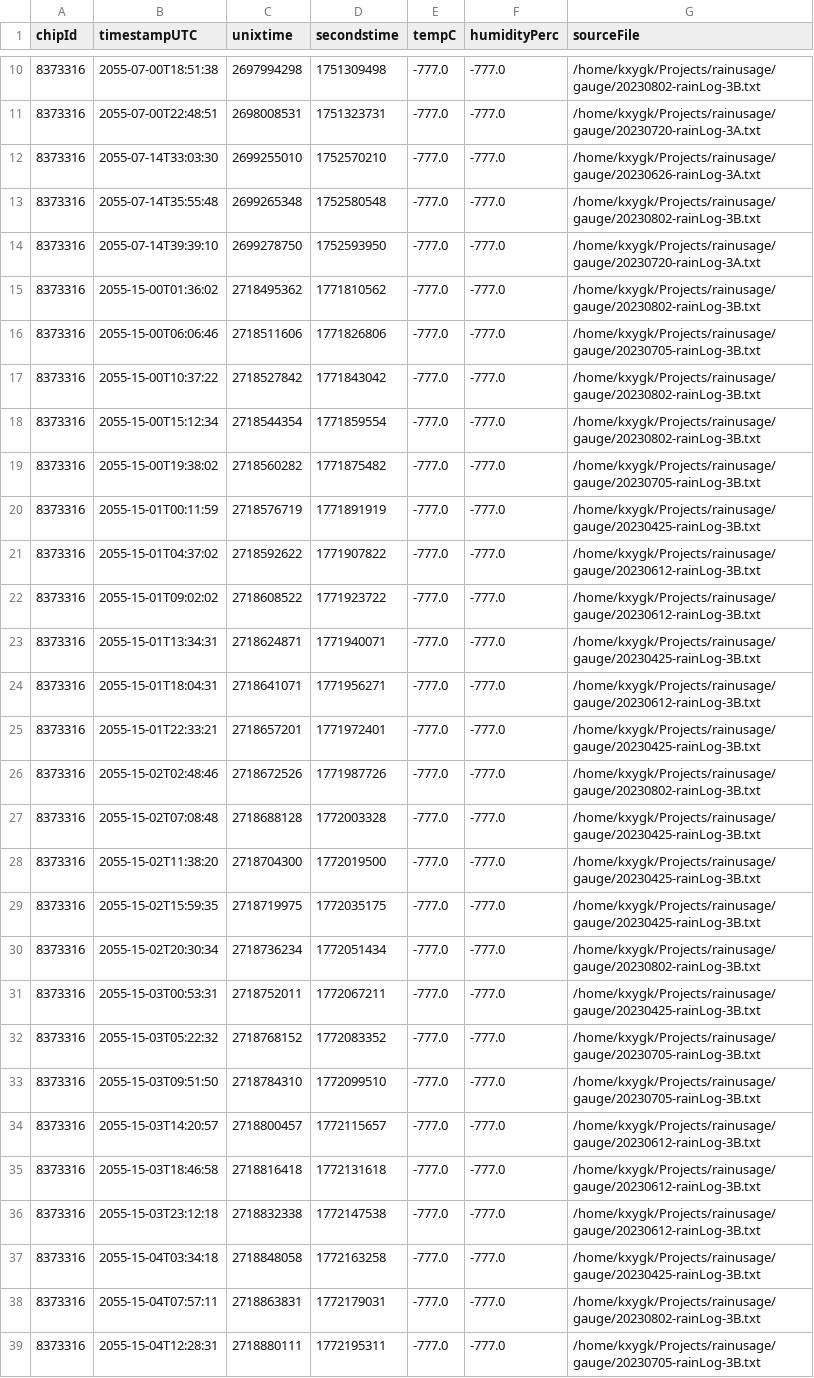
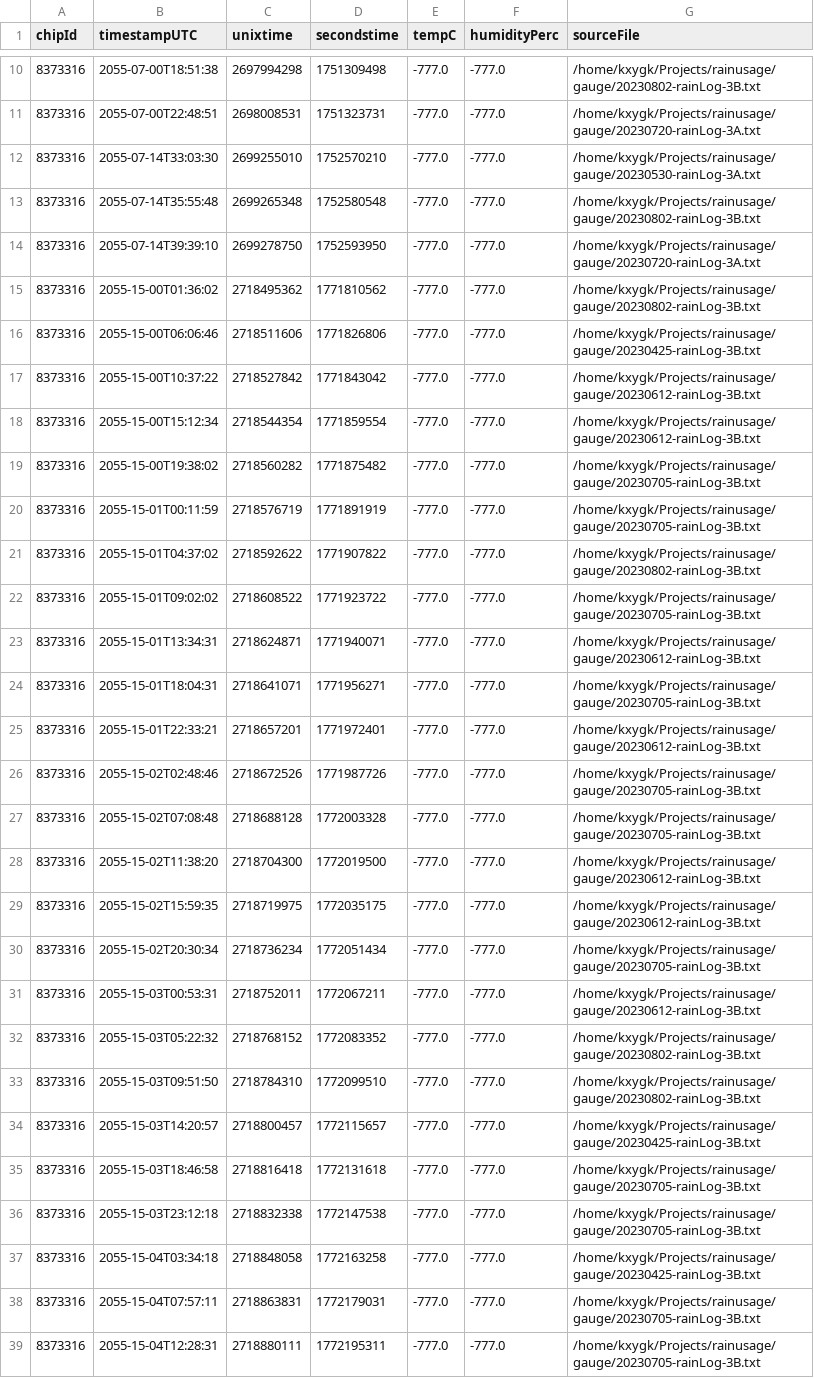
Before and after one commit to kxygk/rainusage, a CSV file: out/invalid-logs.csv, drawn as a sheet; only a part is shown, gaps mark what is left out; the diff covers the shown part only; the diff names each change by its address in the sheet, - before the commit and + after, or states it on an @@ line.

```diff
--- a/out/invalid-logs.csv
+++ b/out/invalid-logs.csv
-G12 (sourceFile): /home/kxygk/Projects/rainusage/gauge/20230626-rainLog-3A.txt
+G12 (sourceFile): /home/kxygk/Projects/rainusage/gauge/20230530-rainLog-3A.txt
-G16 (sourceFile): /home/kxygk/Projects/rainusage/gauge/20230705-rainLog-3B.txt
+G16 (sourceFile): /home/kxygk/Projects/rainusage/gauge/20230425-rainLog-3B.txt
-G17:G18 (sourceFile): /home/kxygk/Projects/rainusage/gauge/20230802-rainLog-3B.txt
+G17:G18 (sourceFile): /home/kxygk/Projects/rainusage/gauge/20230612-rainLog-3B.txt
-G20 (sourceFile): /home/kxygk/Projects/rainusage/gauge/20230425-rainLog-3B.txt
+G20 (sourceFile): /home/kxygk/Projects/rainusage/gauge/20230705-rainLog-3B.txt
-G21 (sourceFile): /home/kxygk/Projects/rainusage/gauge/20230612-rainLog-3B.txt
+G21 (sourceFile): /home/kxygk/Projects/rainusage/gauge/20230802-rainLog-3B.txt
-G22 (sourceFile): /home/kxygk/Projects/rainusage/gauge/20230612-rainLog-3B.txt
+G22 (sourceFile): /home/kxygk/Projects/rainusage/gauge/20230705-rainLog-3B.txt
-G23 (sourceFile): /home/kxygk/Projects/rainusage/gauge/20230425-rainLog-3B.txt
+G23 (sourceFile): /home/kxygk/Projects/rainusage/gauge/20230612-rainLog-3B.txt
-G24 (sourceFile): /home/kxygk/Projects/rainusage/gauge/20230612-rainLog-3B.txt
+G24 (sourceFile): /home/kxygk/Projects/rainusage/gauge/20230705-rainLog-3B.txt
-G25 (sourceFile): /home/kxygk/Projects/rainusage/gauge/20230425-rainLog-3B.txt
+G25 (sourceFile): /home/kxygk/Projects/rainusage/gauge/20230612-rainLog-3B.txt
-G26 (sourceFile): /home/kxygk/Projects/rainusage/gauge/20230802-rainLog-3B.txt
+G26 (sourceFile): /home/kxygk/Projects/rainusage/gauge/20230705-rainLog-3B.txt
-G27 (sourceFile): /home/kxygk/Projects/rainusage/gauge/20230425-rainLog-3B.txt
+G27 (sourceFile): /home/kxygk/Projects/rainusage/gauge/20230705-rainLog-3B.txt
-G28:G29 (sourceFile): /home/kxygk/Projects/rainusage/gauge/20230425-rainLog-3B.txt
+G28:G29 (sourceFile): /home/kxygk/Projects/rainusage/gauge/20230612-rainLog-3B.txt
-G30 (sourceFile): /home/kxygk/Projects/rainusage/gauge/20230802-rainLog-3B.txt
+G30 (sourceFile): /home/kxygk/Projects/rainusage/gauge/20230705-rainLog-3B.txt
-G31 (sourceFile): /home/kxygk/Projects/rainusage/gauge/20230425-rainLog-3B.txt
+G31 (sourceFile): /home/kxygk/Projects/rainusage/gauge/20230612-rainLog-3B.txt
-G32:G33 (sourceFile): /home/kxygk/Projects/rainusage/gauge/20230705-rainLog-3B.txt
+G32:G33 (sourceFile): /home/kxygk/Projects/rainusage/gauge/20230802-rainLog-3B.txt
-G34 (sourceFile): /home/kxygk/Projects/rainusage/gauge/20230612-rainLog-3B.txt
+G34 (sourceFile): /home/kxygk/Projects/rainusage/gauge/20230425-rainLog-3B.txt
-G35:G36 (sourceFile): /home/kxygk/Projects/rainusage/gauge/20230612-rainLog-3B.txt
+G35:G36 (sourceFile): /home/kxygk/Projects/rainusage/gauge/20230705-rainLog-3B.txt
-G38 (sourceFile): /home/kxygk/Projects/rainusage/gauge/20230802-rainLog-3B.txt
+G38 (sourceFile): /home/kxygk/Projects/rainusage/gauge/20230705-rainLog-3B.txt
```
Also changed, not shown: 14 edited cells elsewhere in this file, 29 other files.
